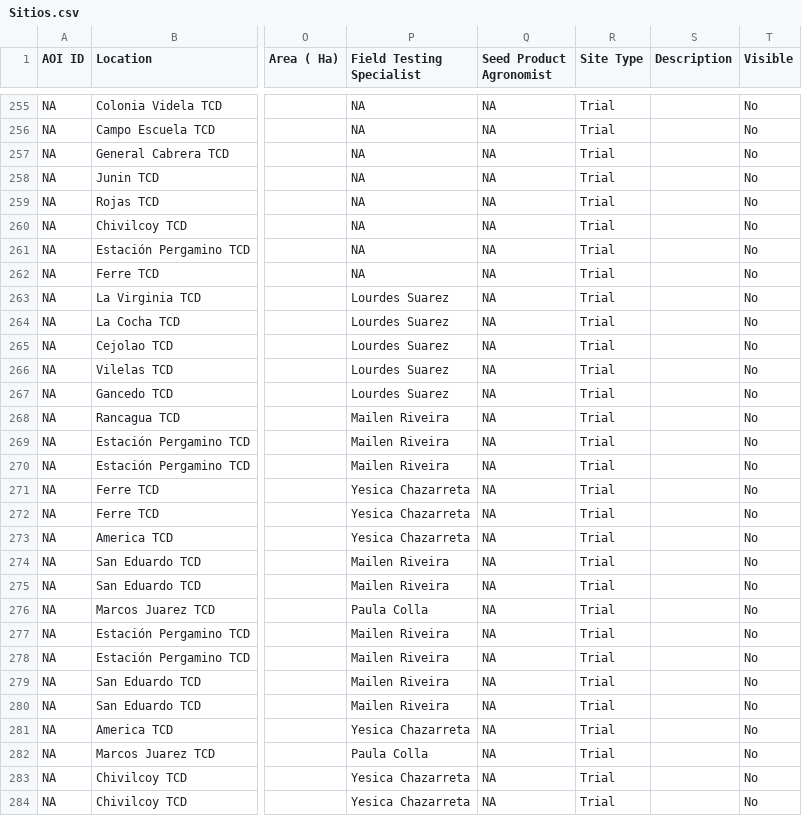
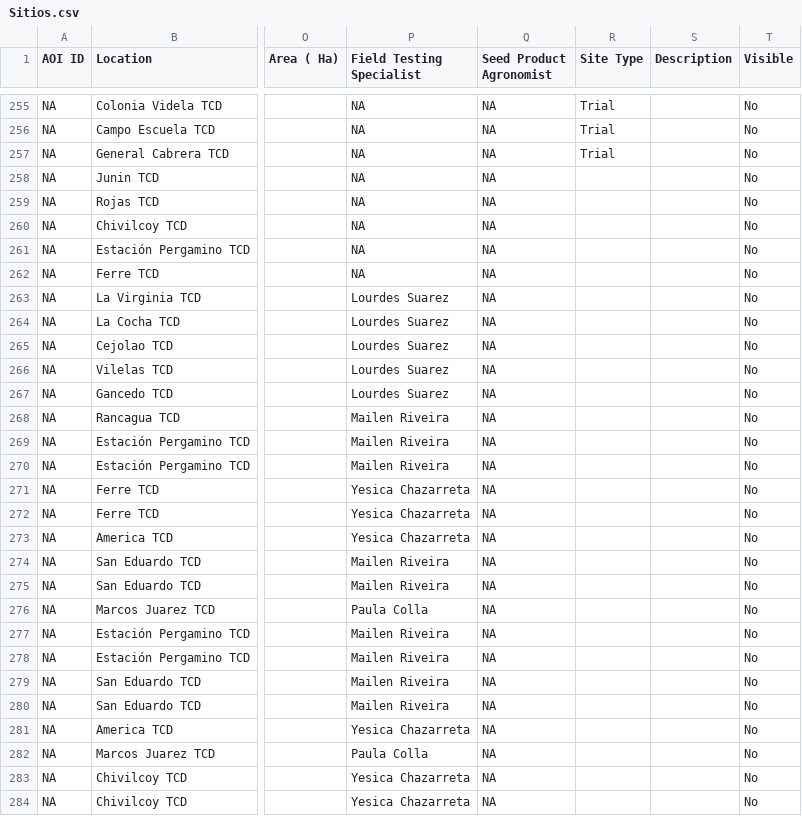
Before and after one commit to LAAR-TESTING-AR/field-trial-map, a CSV file: Sitios.csv, drawn as a sheet; only a part is shown, gaps mark what is left out; the diff covers the shown part only; the diff names each change by its address in the sheet, - before the commit and + after, or states it on an @@ line.

Commit message:
Actualizacion automatica de Sitios.csv desde SharePoint

```diff
--- a/Sitios.csv
+++ b/Sitios.csv
-R258:R284 (Site Type): Trial
+R258:R284 (Site Type): (empty)
```
Also changed, not shown: 22 edited cells elsewhere in this file.
